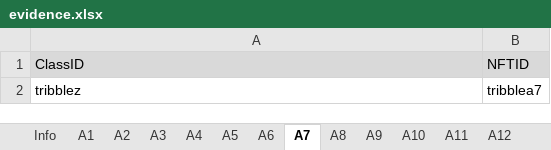
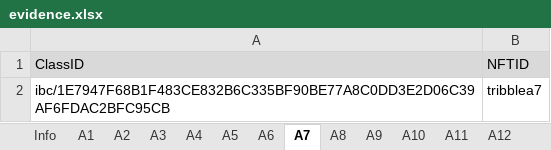
Before and after one commit to game-of-nfts/gon-evidence, an Excel workbook: chillyvee/evidence.xlsx, sheet A7, drawn as a sheet; values as stored, in another font and other column widths than the file's, no borders; charts and pictures not drawn; the diff names each change by its address in the sheet, - before the commit and + after, or states it on an @@ line.

```diff
--- a/chillyvee/evidence.xlsx (sheet A7)
+++ b/chillyvee/evidence.xlsx (sheet A7)
-A2 (ClassID): tribblez
+A2 (ClassID): ibc/1E7947F68B1F483CE832B6C335BF90BE77A8C0DD3E2D06C39AF6FDAC2BFC95CB
```
Also changed, not shown: sheet B2, sheet A8, sheet A9, sheet A10, sheet A11, sheet A12.
